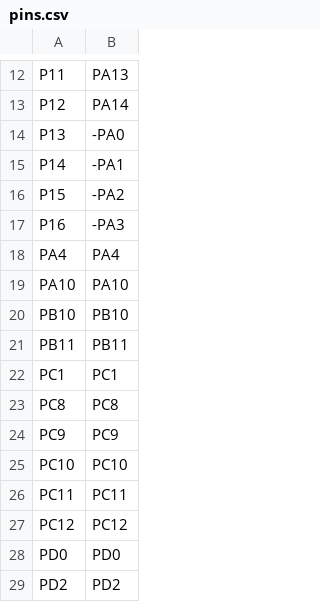
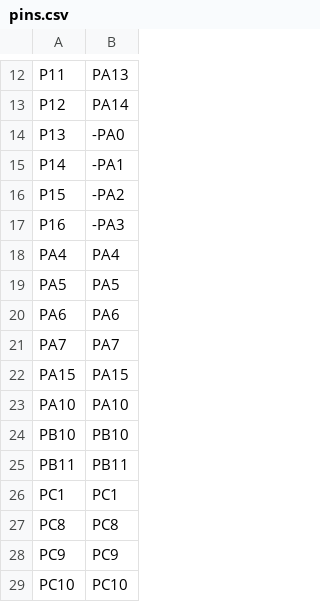
Before and after one commit to Sighthesia/micropython, a CSV file: ports/stm32/boards/OPENMV4/pins.csv, drawn as a sheet; only a part is shown, gaps mark what is left out; the shorter side is filled out with more unchanged rows.

Commit message:
boards: port LCD to adapt AzureA1

```diff
--- a/ports/stm32/boards/OPENMV4/pins.csv
+++ b/ports/stm32/boards/OPENMV4/pins.csv
@@ -18,2 +18,6 @@ P16,-PA3
 PA4,PA4
+PA5,PA5
+PA6,PA6
+PA7,PA7
+PA15,PA15
 PA10,PA10
```
Also changed, not shown: 1 other file.
